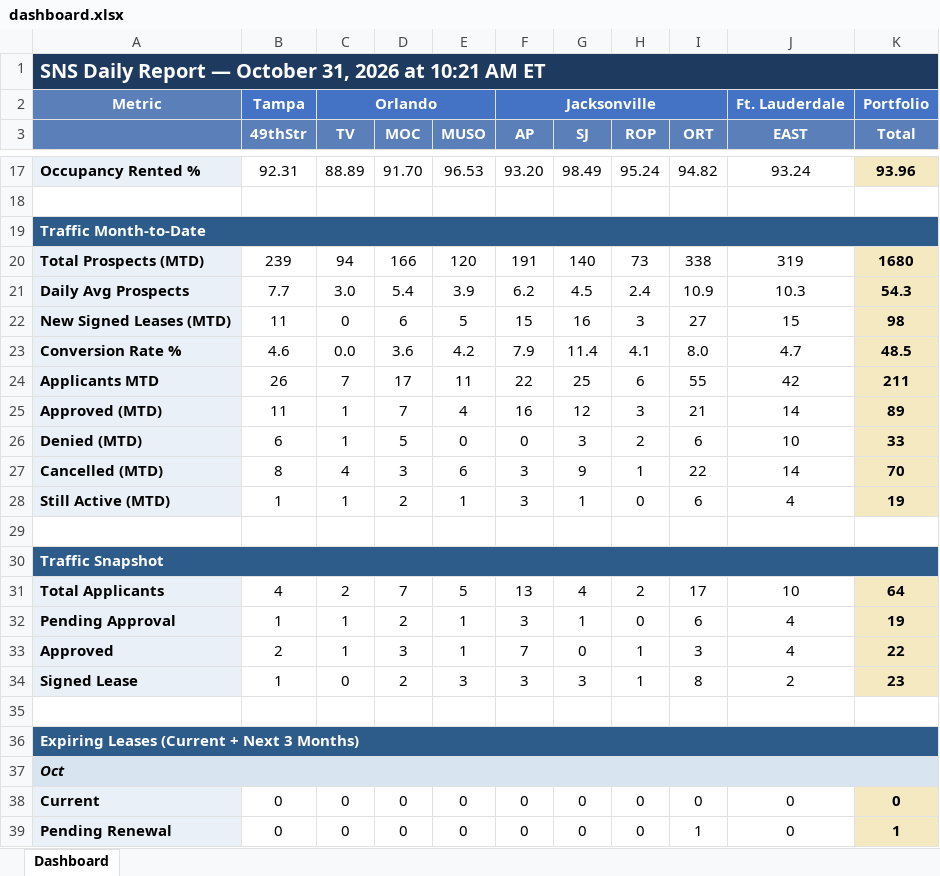
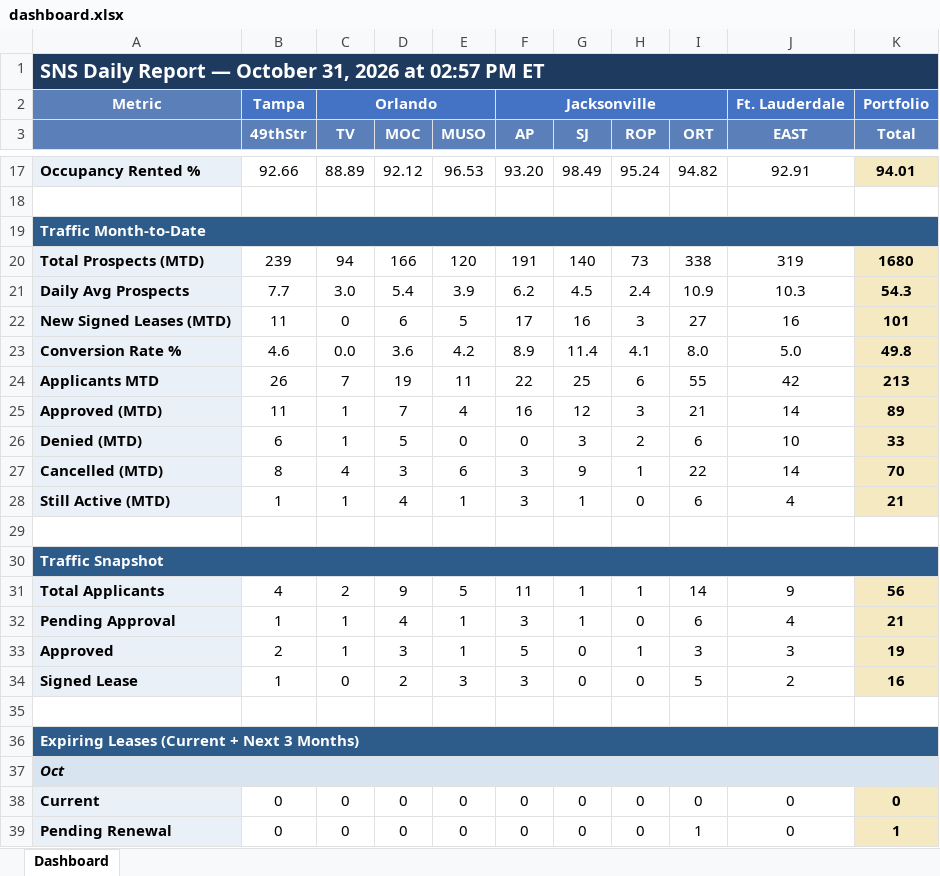
Before and after one commit to ymi-flowing/sns-daily-report, an Excel workbook: dashboard.xlsx, sheet Dashboard, drawn as a sheet; only a part is shown, gaps mark what is left out; values as stored, in another font and other column widths than the file's, no borders; the diff covers the shown part only; the diff names each change by its address in the sheet, - before the commit and + after, or states it on an @@ line.

```diff
--- a/dashboard.xlsx (sheet Dashboard)
+++ b/dashboard.xlsx (sheet Dashboard)
-A1: …2026 at 10:21 AM ET
+A1: …2026 at 02:57 PM ET
-B17 (49thStr): 92.31
+B17 (49thStr): 92.66
-D17 (MOC): 91.70
+D17 (MOC): 92.12
-J17 (EAST): 93.24
+J17 (EAST): 92.91
-K17 (Total): 93.96
+K17 (Total): 94.01
-F22 (AP): 15
+F22 (AP): 17
-J22 (EAST): 15
+J22 (EAST): 16
-K22 (Total): 98
+K22 (Total): 101
-F23 (AP): 7.9
+F23 (AP): 8.9
-J23 (EAST): 4.7
+J23 (EAST): 5.0
-K23 (Total): 48.5
+K23 (Total): 49.8
-D24 (MOC): 17
+D24 (MOC): 19
-K24 (Total): 211
+K24 (Total): 213
-D28 (MOC): 2
+D28 (MOC): 4
-K28 (Total): 19
+K28 (Total): 21
-D31 (MOC): 7
+D31 (MOC): 9
-F31 (AP): 13
+F31 (AP): 11
-G31 (SJ): 4
+G31 (SJ): 1
-H31 (ROP): 2
+H31 (ROP): 1
-I31 (ORT): 17
+I31 (ORT): 14
-J31 (EAST): 10
+J31 (EAST): 9
-K31 (Total): 64
+K31 (Total): 56
-D32 (MOC): 2
+D32 (MOC): 4
-K32 (Total): 19
+K32 (Total): 21
-F33 (AP): 7
+F33 (AP): 5
-J33 (EAST): 4
+J33 (EAST): 3
-K33 (Total): 22
+K33 (Total): 19
-G34 (SJ): 3
+G34 (SJ): 0
-H34 (ROP): 1
+H34 (ROP): 0
-I34 (ORT): 8
+I34 (ORT): 5
-K34 (Total): 23
+K34 (Total): 16
```
Also changed, not shown: 1 added row, 1 removed row and 72 edited cells elsewhere in this sheet, 4 other files.
